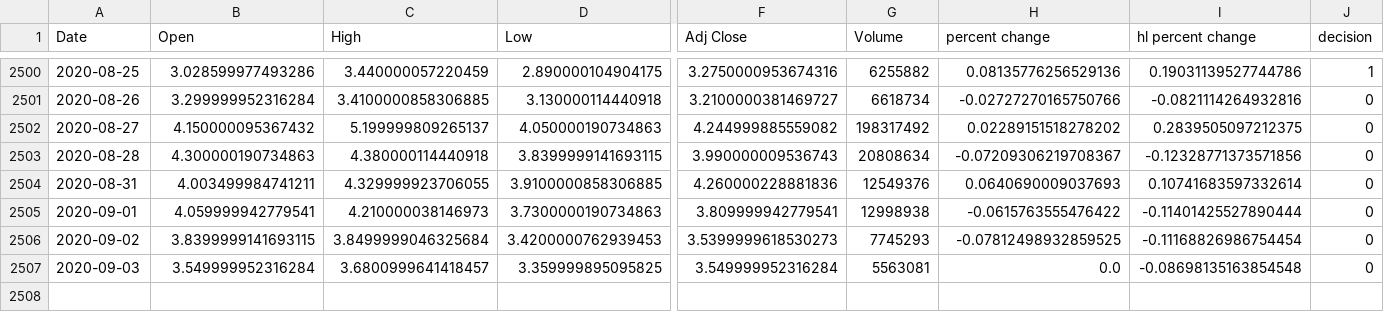
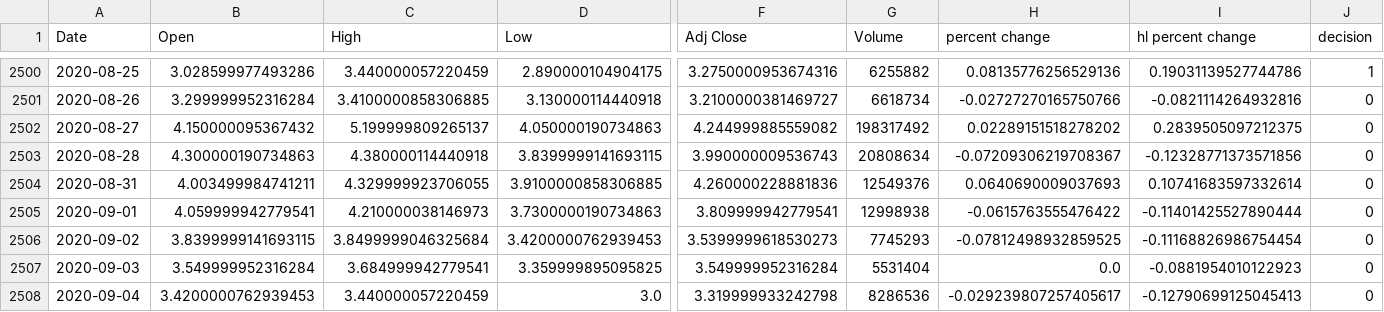
Before and after one commit to yuchild/yfinance_demo, a CSV file: stock_df.csv, drawn as a sheet; only a part is shown, gaps mark what is left out; rows hold the shown columns only; the diff names each change by its address in the sheet, - before the commit and + after, or states it on an @@ line.

```diff
--- a/stock_df.csv
+++ b/stock_df.csv
-C2507 (High): 3.6800999641418457
+C2507 (High): 3.684999942779541
-G2507 (Volume): 5563081
+G2507 (Volume): 5531404
-I2507 (hl percent change): -0.08698135163854548
+I2507 (hl percent change): -0.0881954010122923
+row 2508: 2020-09-04 | 3.4200000762939453 | 3.440000057220459 | 3.0 | 3.319999933242798 | 8286536 | -0.029239807257405617 | -0.12790699125045413 | 0
```
Also changed, not shown: 1 other file.
